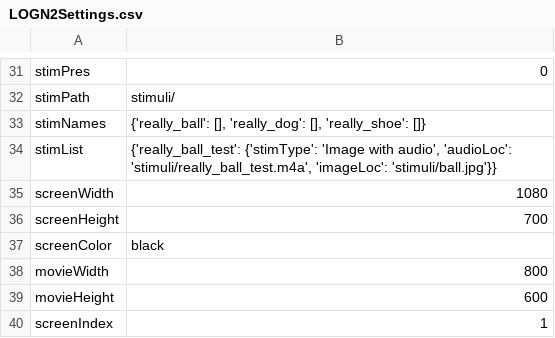
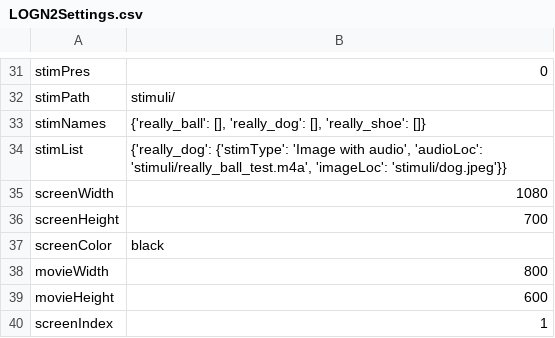
Before and after one commit to jasbi/negation_comprehension, a CSV file: LOGN2/LOGN2Settings.csv, drawn as a sheet; only a part is shown, gaps mark what is left out.

```diff
--- a/LOGN2/LOGN2Settings.csv
+++ b/LOGN2/LOGN2Settings.csv
@@ -33,3 +33,3 @@ stimPath,stimuli/
 stimNames,"{'really_ball': [], 'really_dog': [], 'really_shoe': []}"
-stimList,"{'really_ball_test': {'stimType': 'Image with audio', 'audioLoc': 'stimuli/really_ball_test.m4a', 'imageLoc': 'stimuli/ball.jpg'}}"
+stimList,"{'really_dog': {'stimType': 'Image with audio', 'audioLoc': 'stimuli/really_ball_test.m4a', 'imageLoc': 'stimuli/dog.jpeg'}}"
 screenWidth,1080
```
Also changed, not shown: 2 other files.
